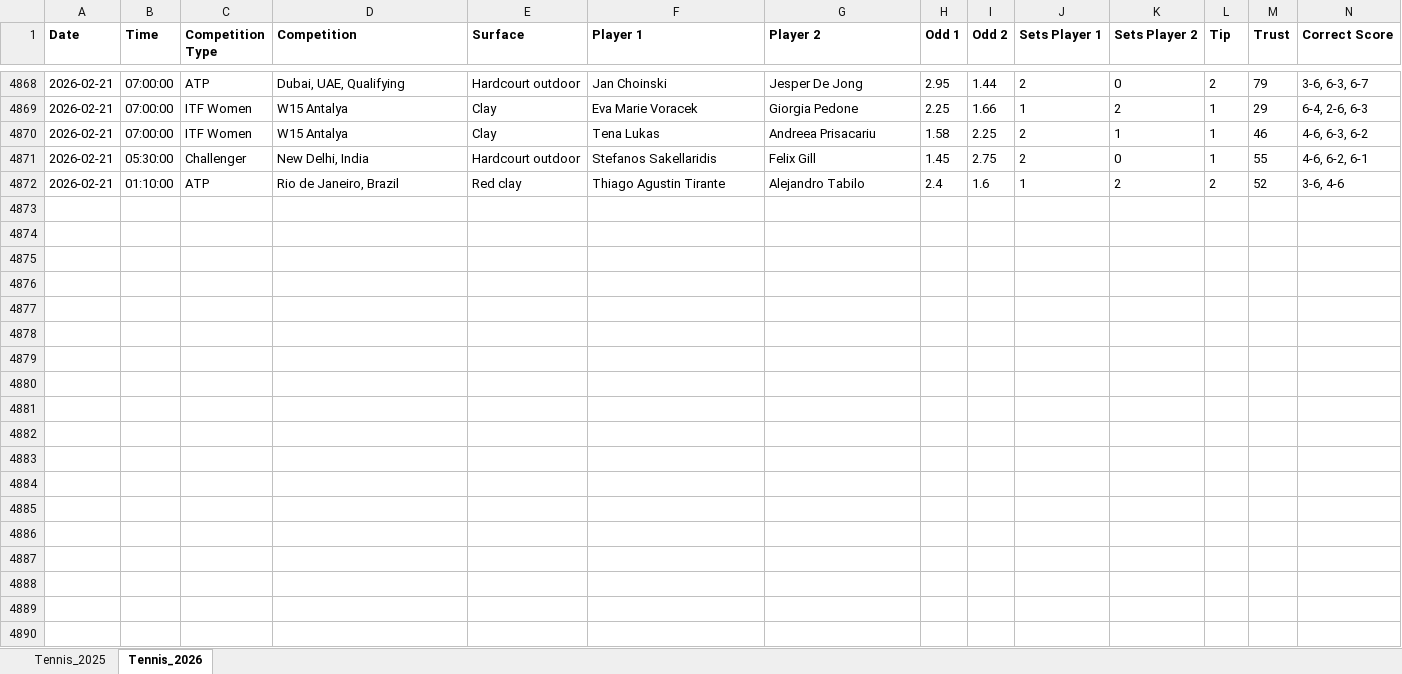
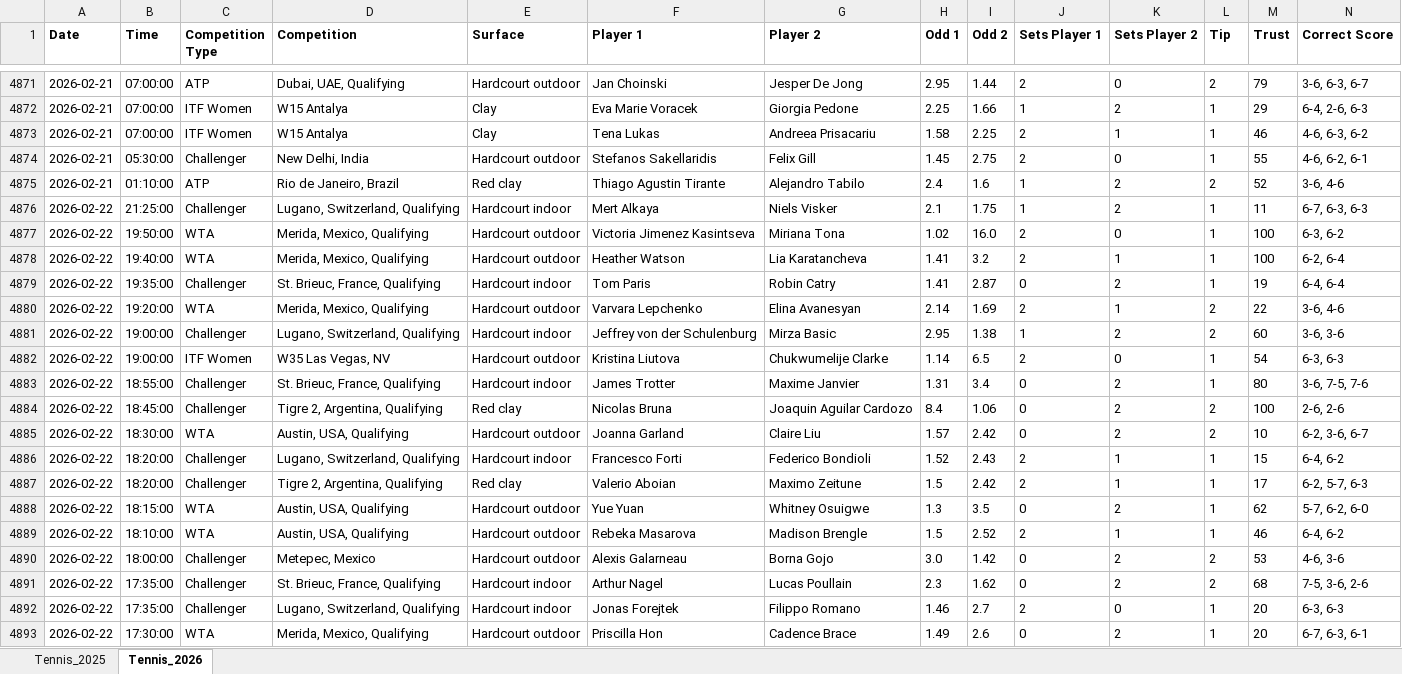
Before and after one commit to Dani-Ionescu/tennispredictions-ai-data, an Excel workbook: tennisMatches.xlsx, sheet Tennis_2026, drawn as a sheet; only a part is shown, gaps mark what is left out; values as stored, in another font and other column widths than the file's, no borders; rows hold the shown columns only; the diff covers the shown part only; the diff names each change by its address in the sheet, - before the commit and + after, or states it on an @@ line.

```diff
--- a/tennisMatches.xlsx (sheet Tennis_2026)
+++ b/tennisMatches.xlsx (sheet Tennis_2026)
+row 4876: 2026-02-22 | 21:25:00 | Challenger | Lugano, Switzerland, Qualifying | Hardcourt indoor | Mert Alkaya | Niels Visker | 2.1 | 1.75 | 1 | 2 | 1 | 11 | 6-7, 6-3, 6-3
+row 4877: 2026-02-22 | 19:50:00 | WTA | Merida, Mexico, Qualifying | Hardcourt outdoor | Victoria Jimenez Kasintseva | Miriana Tona | 1.02 | 16.0 | 2 | 0 | 1 | 100 | 6-3, 6-2
+row 4878: 2026-02-22 | 19:40:00 | WTA | Merida, Mexico, Qualifying | Hardcourt outdoor | Heather Watson | Lia Karatancheva | 1.41 | 3.2 | 2 | 1 | 1 | 100 | 6-2, 6-4
+row 4879: 2026-02-22 | 19:35:00 | Challenger | St. Brieuc, France, Qualifying | Hardcourt indoor | Tom Paris | Robin Catry | 1.41 | 2.87 | 0 | 2 | 1 | 19 | 6-4, 6-4
+row 4880: 2026-02-22 | 19:20:00 | WTA | Merida, Mexico, Qualifying | Hardcourt outdoor | Varvara Lepchenko | Elina Avanesyan | 2.14 | 1.69 | 2 | 1 | 2 | 22 | 3-6, 4-6
+row 4881: 2026-02-22 | 19:00:00 | Challenger | Lugano, Switzerland, Qualifying | Hardcourt indoor | Jeffrey von der Schulenburg | Mirza Basic | 2.95 | 1.38 | 1 | 2 | 2 | 60 | 3-6, 3-6
+row 4882: 2026-02-22 | 19:00:00 | ITF Women | W35 Las Vegas, NV | Hardcourt outdoor | Kristina Liutova | Chukwumelije Clarke | 1.14 | 6.5 | 2 | 0 | 1 | 54 | 6-3, 6-3
+row 4883: 2026-02-22 | 18:55:00 | Challenger | St. Brieuc, France, Qualifying | Hardcourt indoor | James Trotter | Maxime Janvier | 1.31 | 3.4 | 0 | 2 | 1 | 80 | 3-6, 7-5, 7-6
+row 4884: 2026-02-22 | 18:45:00 | Challenger | Tigre 2, Argentina, Qualifying | Red clay | Nicolas Bruna | Joaquin Aguilar Cardozo | 8.4 | 1.06 | 0 | 2 | 2 | 100 | 2-6, 2-6
+row 4885: 2026-02-22 | 18:30:00 | WTA | Austin, USA, Qualifying | Hardcourt outdoor | Joanna Garland | Claire Liu | 1.57 | 2.42 | 0 | 2 | 2 | 10 | 6-2, 3-6, 6-7
+row 4886: 2026-02-22 | 18:20:00 | Challenger | Lugano, Switzerland, Qualifying | Hardcourt indoor | Francesco Forti | Federico Bondioli | 1.52 | 2.43 | 2 | 1 | 1 | 15 | 6-4, 6-2
+row 4887: 2026-02-22 | 18:20:00 | Challenger | Tigre 2, Argentina, Qualifying | Red clay | Valerio Aboian | Maximo Zeitune | 1.5 | 2.42 | 2 | 1 | 1 | 17 | 6-2, 5-7, 6-3
+row 4888: 2026-02-22 | 18:15:00 | WTA | Austin, USA, Qualifying | Hardcourt outdoor | Yue Yuan | Whitney Osuigwe | 1.3 | 3.5 | 0 | 2 | 1 | 62 | 5-7, 6-2, 6-0
+row 4889: 2026-02-22 | 18:10:00 | WTA | Austin, USA, Qualifying | Hardcourt outdoor | Rebeka Masarova | Madison Brengle | 1.5 | 2.52 | 2 | 1 | 1 | 46 | 6-4, 6-2
+row 4890: 2026-02-22 | 18:00:00 | Challenger | Metepec, Mexico | Hardcourt outdoor | Alexis Galarneau | Borna Gojo | 3.0 | 1.42 | 0 | 2 | 2 | 53 | 4-6, 3-6
+row 4891: 2026-02-22 | 17:35:00 | Challenger | St. Brieuc, France, Qualifying | Hardcourt indoor | Arthur Nagel | Lucas Poullain | 2.3 | 1.62 | 0 | 2 | 2 | 68 | 7-5, 3-6, 2-6
+row 4892: 2026-02-22 | 17:35:00 | Challenger | Lugano, Switzerland, Qualifying | Hardcourt indoor | Jonas Forejtek | Filippo Romano | 1.46 | 2.7 | 2 | 0 | 1 | 20 | 6-3, 6-3
+row 4893: 2026-02-22 | 17:30:00 | WTA | Merida, Mexico, Qualifying | Hardcourt outdoor | Priscilla Hon | Cadence Brace | 1.49 | 2.6 | 0 | 2 | 1 | 20 | 6-7, 6-3, 6-1
```
Also changed, not shown: 79 added rows elsewhere in this sheet, 1 other file.
